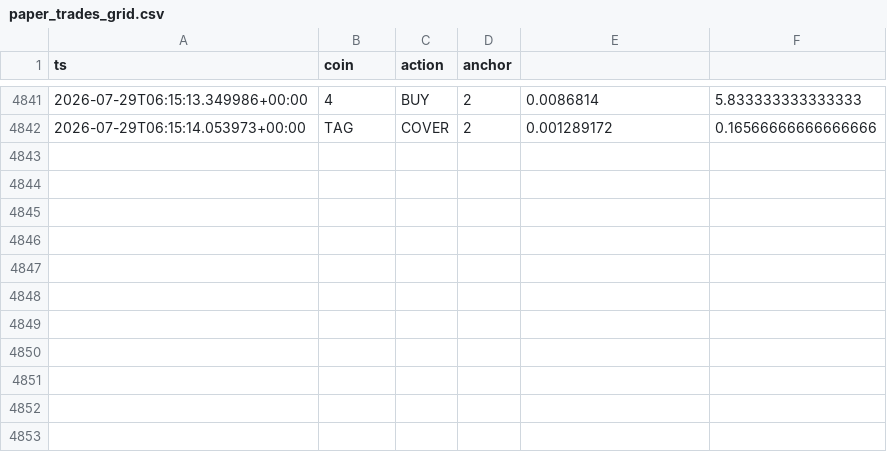
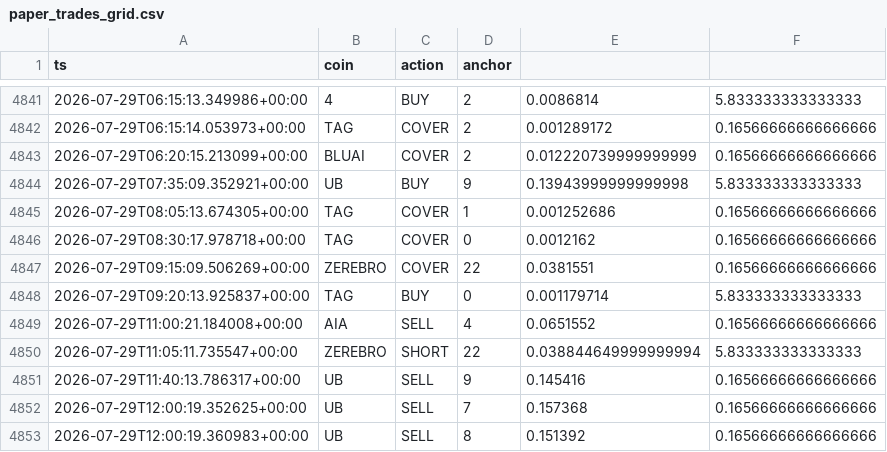
Before and after one commit to AlexeyKharin06/bots-cluster-, a CSV file: memory/trade/paper_v1/paper_trades_grid.csv, drawn as a sheet; only a part is shown, gaps mark what is left out; the diff names each change by its address in the sheet, - before the commit and + after, or states it on an @@ line.

Commit message:
trade paper_v1 auto 2026-07-29_12:17

```diff
--- a/memory/trade/paper_v1/paper_trades_grid.csv
+++ b/memory/trade/paper_v1/paper_trades_grid.csv
+row 4843: 2026-07-29T06:20:15.213099+00:00 | BLUAI | COVER | 2 | 0.012220739999999999 | 0.16566666666666666
+row 4844: 2026-07-29T07:35:09.352921+00:00 | UB | BUY | 9 | 0.13943999999999998 | 5.833333333333333
+row 4845: 2026-07-29T08:05:13.674305+00:00 | TAG | COVER | 1 | 0.001252686 | 0.16566666666666666
+row 4846: 2026-07-29T08:30:17.978718+00:00 | TAG | COVER | 0 | 0.0012162 | 0.16566666666666666
+row 4847: 2026-07-29T09:15:09.506269+00:00 | ZEREBRO | COVER | 22 | 0.0381551 | 0.16566666666666666
+row 4848: 2026-07-29T09:20:13.925837+00:00 | TAG | BUY | 0 | 0.001179714 | 5.833333333333333
+row 4849: 2026-07-29T11:00:21.184008+00:00 | AIA | SELL | 4 | 0.0651552 | 0.16566666666666666
+row 4850: 2026-07-29T11:05:11.735547+00:00 | ZEREBRO | SHORT | 22 | 0.038844649999999994 | 5.833333333333333
+row 4851: 2026-07-29T11:40:13.786317+00:00 | UB | SELL | 9 | 0.145416 | 0.16566666666666666
+row 4852: 2026-07-29T12:00:19.352625+00:00 | UB | SELL | 7 | 0.157368 | 0.16566666666666666
+row 4853: 2026-07-29T12:00:19.360983+00:00 | UB | SELL | 8 | 0.151392 | 0.16566666666666666
```
Also changed, not shown: memory/trade/paper_v1/paper_trades_O.csv, memory/trade/paper_v1/paper_trades_P.csv, 14 other files.
